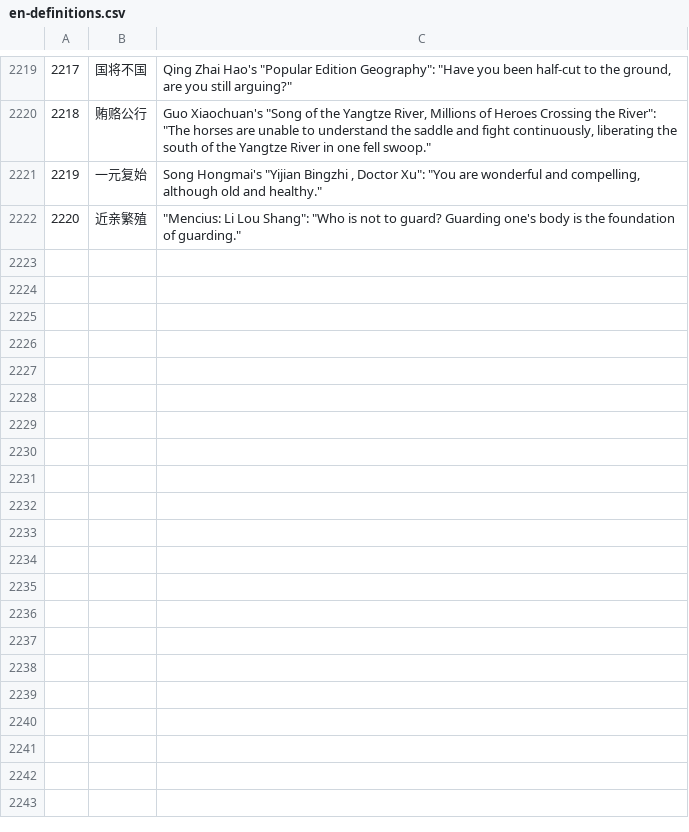
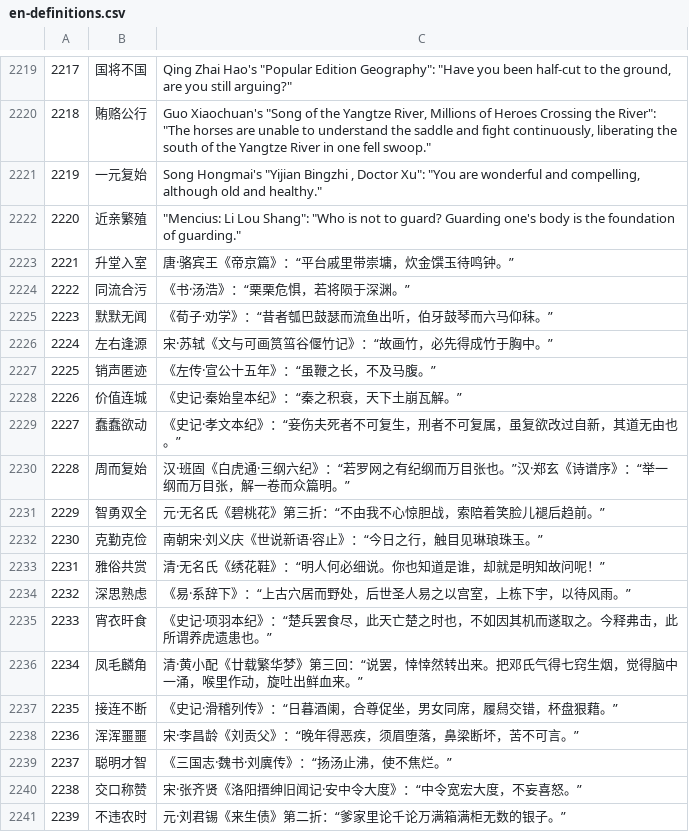
Before and after one commit to NicoACloutier/assorted-data-analysis, a CSV file: chengyu/en-definitions.csv, drawn as a sheet; only a part is shown, gaps mark what is left out; the diff names each change by its address in the sheet, - before the commit and + after, or states it on an @@ line.

```diff
--- a/chengyu/en-definitions.csv
+++ b/chengyu/en-definitions.csv
+row 2223: 2221 | 升堂入室 | 唐·骆宾王《帝京篇》：“平台戚里带崇墉，炊金馔玉待鸣钟。”
+row 2224: 2222 | 同流合污 | 《书·汤浩》：“栗栗危惧，若将陨于深渊。”
+row 2225: 2223 | 默默无闻 | 《荀子·劝学》：“昔者瓠巴鼓瑟而流鱼出听，伯牙鼓琴而六马仰秣。”
+row 2226: 2224 | 左右逢源 | 宋·苏轼《文与可画筼筜谷偃竹记》：“故画竹，必先得成竹于胸中。”
+row 2227: 2225 | 销声匿迹 | 《左传·宣公十五年》：“虽鞭之长，不及马腹。”
+row 2228: 2226 | 价值连城 | 《史记·秦始皇本纪》：“秦之积衰，天下土崩瓦解。”
+row 2229: 2227 | 蠢蠢欲动 | 《史记·孝文本纪》：“妾伤夫死者不可复生，刑者不可复属，虽复欲改过自新，其道无由也。”
+row 2230: 2228 | 周而复始 | 汉·班固《白虎通·三纲六纪》：“若罗网之有纪纲而万目张也。”汉·郑玄《诗谱序》：“举一纲而万目张，解一卷而众篇明。”
+row 2231: 2229 | 智勇双全 | 元·无名氏《碧桃花》第三折：“不由我不心惊胆战，索陪着笑脸儿褪后趋前。”
+row 2232: 2230 | 克勤克俭 | 南朝宋·刘义庆《世说新语·容止》：“今日之行，触目见琳琅珠玉。”
+row 2233: 2231 | 雅俗共赏 | 清·无名氏《绣花鞋》：“明人何必细说。你也知道是谁，却就是明知故问呢！”
+row 2234: 2232 | 深思熟虑 | 《易·系辞下》：“上古穴居而野处，后世圣人易之以宫室，上栋下宇，以待风雨。”
+row 2235: 2233 | 宵衣旰食 | 《史记·项羽本纪》：“楚兵罢食尽，此天亡楚之时也，不如因其机而遂取之。今释弗击，此所谓养虎遗患也。”
+row 2236: 2234 | 凤毛麟角 | 清·黄小配《廿载繁华梦》第三回：“说罢，悻悻然转出来。把邓氏气得七窍生烟，觉得脑中一涌，喉里作动，旋吐出鲜血来。”
+row 2237: 2235 | 接连不断 | 《史记·滑稽列传》：“日暮酒阑，合尊促坐，男女同席，履舄交错，杯盘狠藉。”
+row 2238: 2236 | 浑浑噩噩 | 宋·李昌龄《刘贡父》：“晚年得恶疾，须眉堕落，鼻梁断坏，苦不可言。”
+row 2239: 2237 | 聪明才智 | 《三国志·魏书·刘廙传》：“扬汤止沸，使不焦烂。”
+row 2240: 2238 | 交口称赞 | 宋·张齐贤《洛阳搢绅旧闻记·安中令大度》：“中令宽宏大度，不妄喜怒。”
+row 2241: 2239 | 不违农时 | 元·刘君锡《来生债》第二折：“爹家里论千论万满箱满柜无数的银子。”
```
Also changed, not shown: 4 other files.
